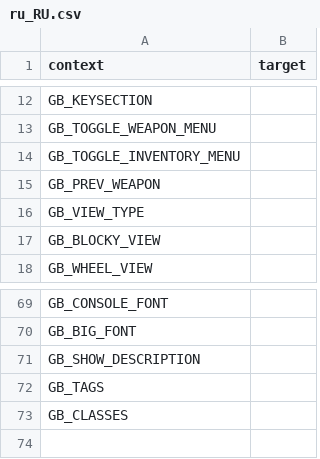
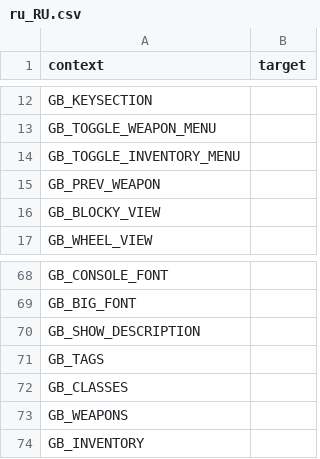
Before and after one commit to mmaulwurff/doom-toolbox, a CSV file: translations/Gearbox/ru_RU.csv, drawn as a sheet; only a part is shown, gaps mark what is left out; removed rows and columns are numbered as before the commit, all else as after; the diff names each change by its address in the sheet, - before the commit and + after, or states it on an @@ line.

```diff
--- a/translations/Gearbox/ru_RU.csv
+++ b/translations/Gearbox/ru_RU.csv
-row 16: GB_VIEW_TYPE
+row 73: GB_WEAPONS
+row 74: GB_INVENTORY
```
Also changed, not shown: translations/Gearbox/en_US.csv, translations/Gearbox/pt_BR.csv, 1 other file.
